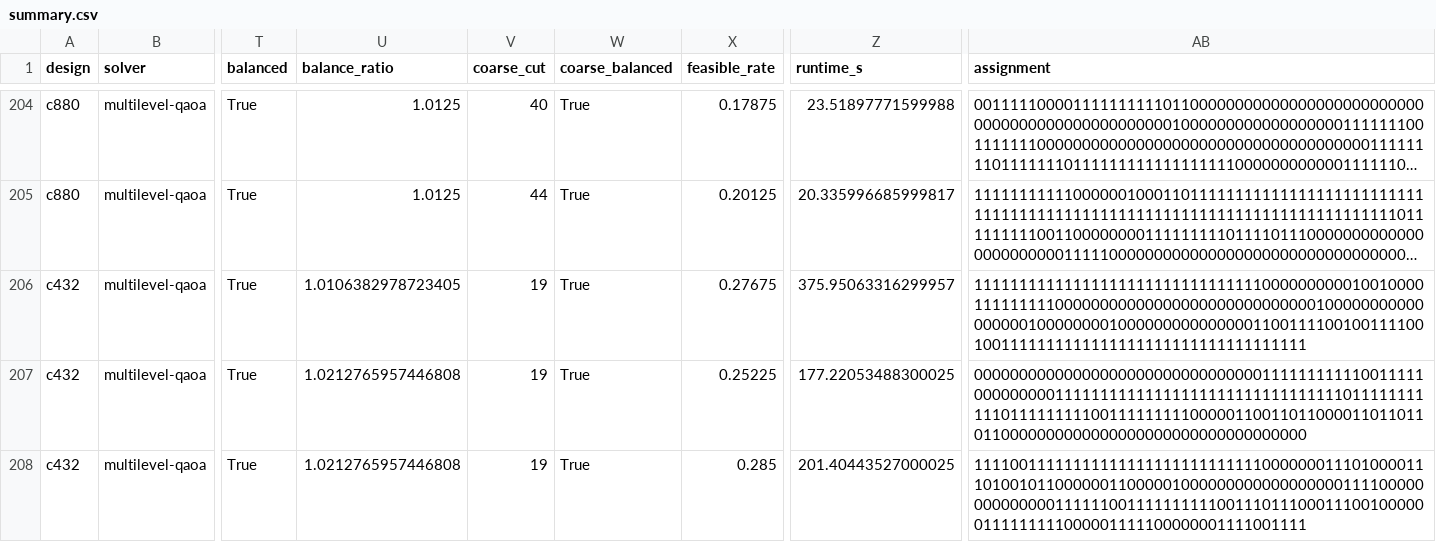
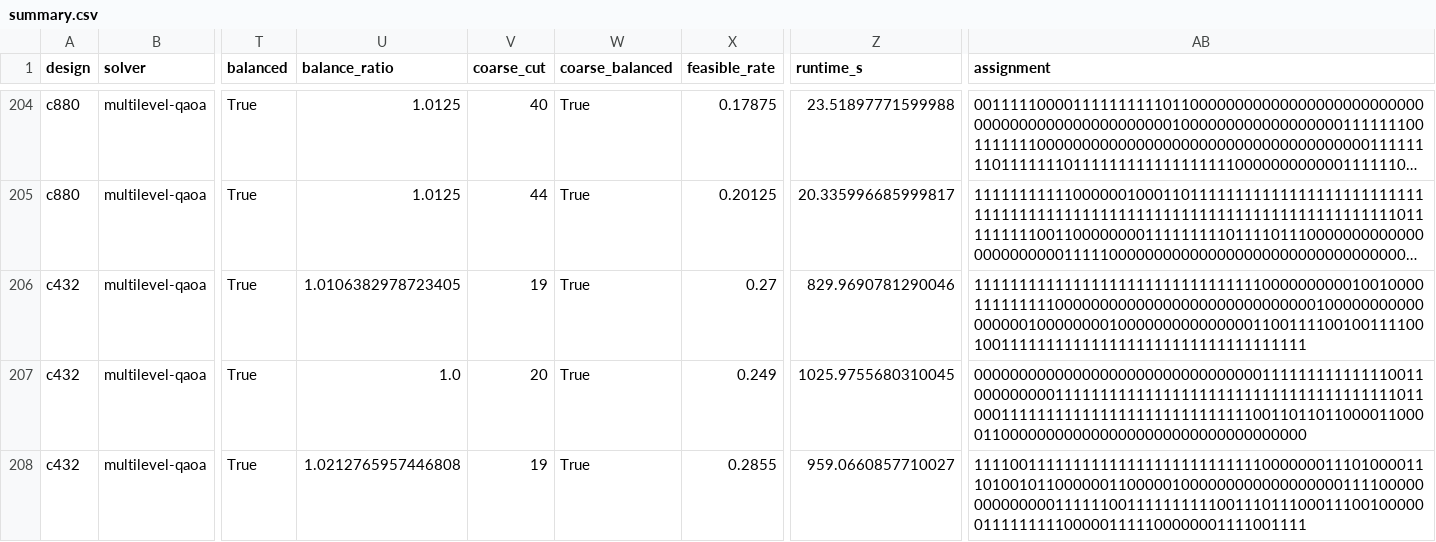
Before and after one commit to DevArshSingh/Project-Q, a CSV file: results/summary.csv, drawn as a sheet; only a part is shown, gaps mark what is left out; long unchanged cells end in …; the diff covers the shown part only; the diff names each change by its address in the sheet, - before the commit and + after, or states it on an @@ line.

Commit message:
Regenerate the 20-qubit rows with Aer pinned to one thread
Default threads gave different cuts for the same seed. Three pinned runs gave identical rows,
checked on one machine only, and the other 204 rows are unchanged. c432 stays 12.7; c880 goes
from 28.7 to 27.7, and its ablation row is now 1/1/1. The comparison stays descriptive only.
README, DEFENSE, QA_PREP and the notebook now state all of this.

```diff
--- a/results/summary.csv
+++ b/results/summary.csv
-X206 (feasible_rate): 0.27675
+X206 (feasible_rate): 0.27
-Z206 (runtime_s): 375.95063316299957
+Z206 (runtime_s): 829.9690781290046
-U207 (balance_ratio): 1.0212765957446808
+U207 (balance_ratio): 1.0
-V207 (coarse_cut): 19
+V207 (coarse_cut): 20
-X207 (feasible_rate): 0.25225
+X207 (feasible_rate): 0.249
-Z207 (runtime_s): 177.22053488300025
+Z207 (runtime_s): 1025.9755680310045
-AB207 (assignment): 0000000000000000000000000000000011111111111001111100000000011111111111111111111111111111111011111111111011111111100111111111000001100110110000110110110110000000000000000000000000000000000
+AB207 (assignment): 0000000000000000000000000000000011111111111111001100000000011111111111111111111111111111111111111011000111111111111111111111111111100110110110000110000110000000000000000000000000000000000
-X208 (feasible_rate): 0.285
+X208 (feasible_rate): 0.2855
-Z208 (runtime_s): 201.40443527000025
+Z208 (runtime_s): 959.0660857710027
```
Also changed, not shown: 11 edited cells elsewhere in this file, 8 other files.
